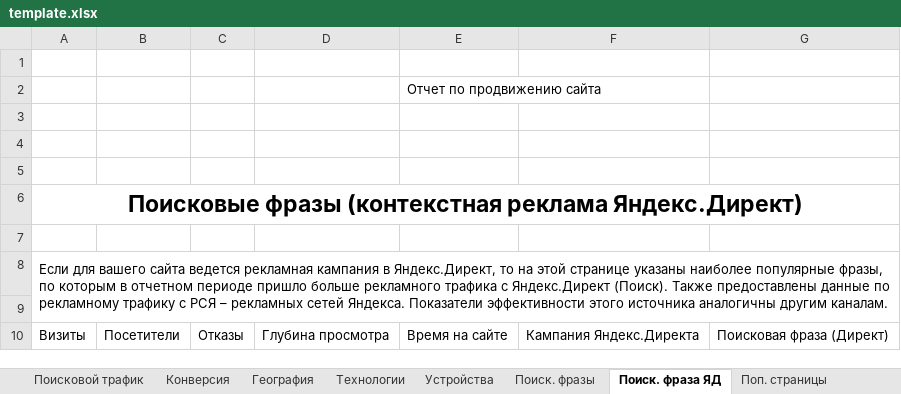
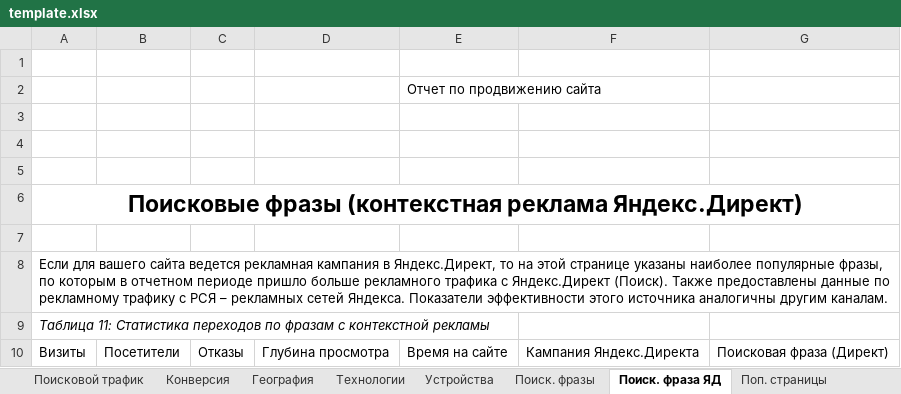
Before and after one commit to Lefaen/yaMetrik, an Excel workbook: template/template.xlsx, sheet Поиск. фраза ЯД, drawn as a sheet; values as stored, in another font and other column widths than the file's, no borders; charts and pictures and table styles not drawn; the diff names each change by its address in the sheet, - before the commit and + after, or states it on an @@ line.

```diff
--- a/template/template.xlsx (sheet Поиск. фраза ЯД)
+++ b/template/template.xlsx (sheet Поиск. фраза ЯД)
-A8:G9 merged
+A8:G8 merged
-A9: (empty)
+A9: Таблица 11: Статистика переходов по фразам с контекстной рекламы
```
Also changed, not shown: sheet Поисковой трафик, sheet Конверсия, sheet Устройства, sheet Технологии, sheet Источники в динамике, sheet География, 4 more sheets, charts or pictures, 8 other files.
